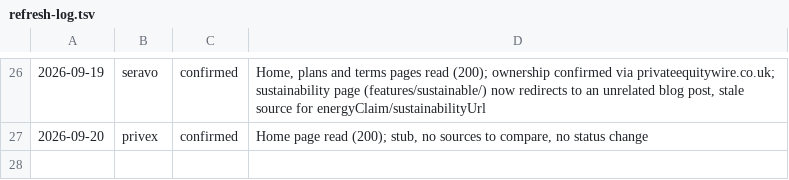
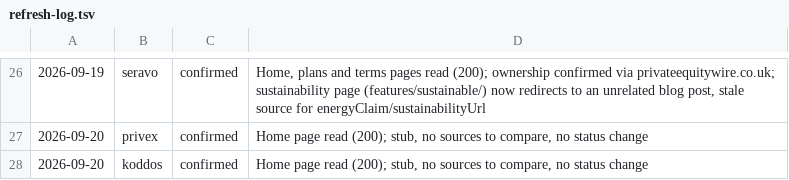
Before and after one commit to fortrabbit/findhost, a TSV file: research/refresh-log.tsv, drawn as a sheet; only a part is shown, gaps mark what is left out.

```diff
--- a/research/refresh-log.tsv
+++ b/research/refresh-log.tsv
@@ -27 +27,2 @@
 2026-09-20	privex	confirmed	Home page read (200); stub, no sources to compare, no status change
+2026-09-20	koddos	confirmed	Home page read (200); stub, no sources to compare, no status change
```
